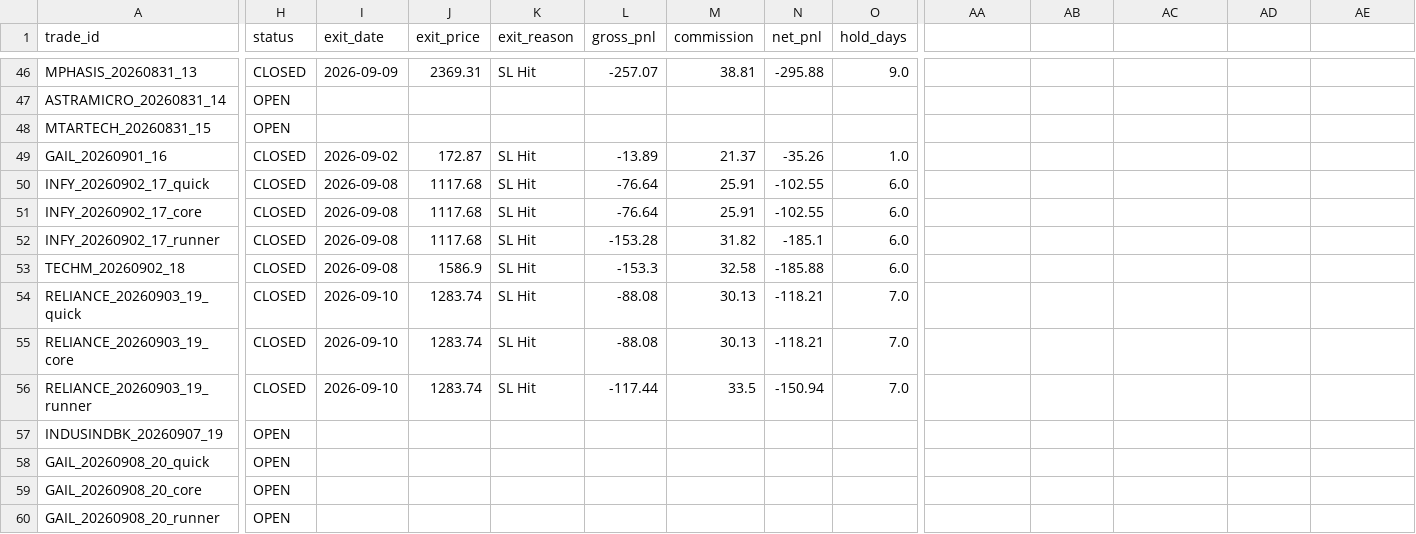
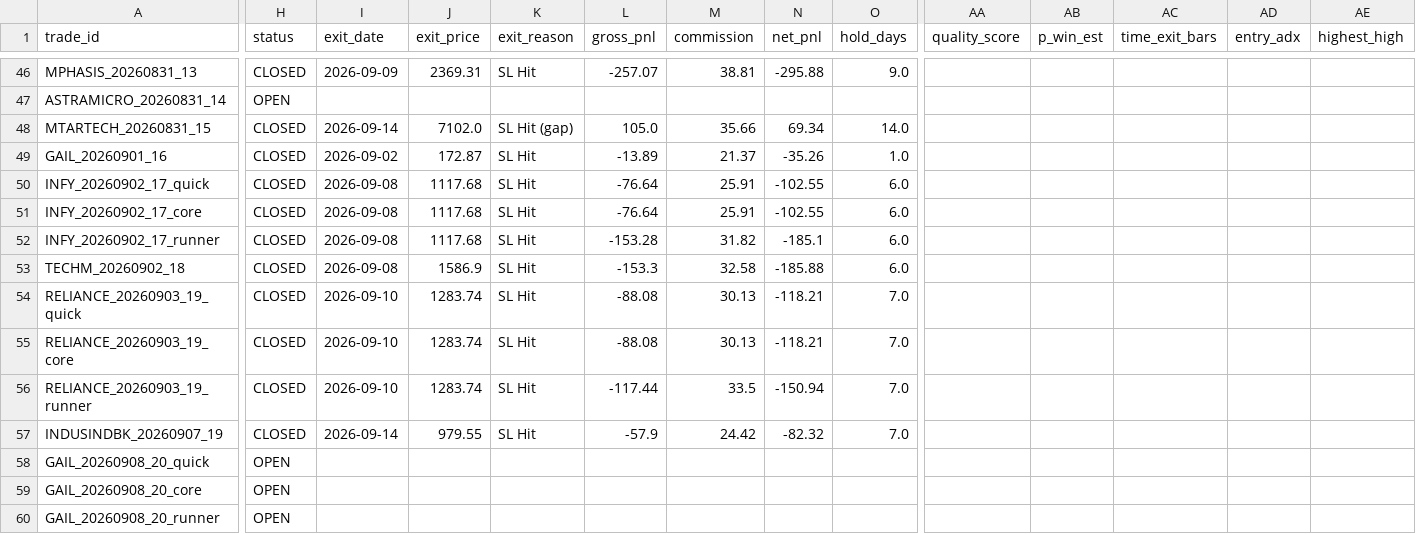
Before and after one commit to tanmaykaper/Paper-Trading-Bot, a CSV file: paper_trades.csv, drawn as a sheet; only a part is shown, gaps mark what is left out; the diff covers the shown part only; the diff names each change by its address in the sheet, - before the commit and + after, or states it on an @@ line.

```diff
--- a/paper_trades.csv
+++ b/paper_trades.csv
-AA1: (empty)
+AA1: quality_score
-AB1: (empty)
+AB1: p_win_est
-AC1: (empty)
+AC1: time_exit_bars
-AD1: (empty)
+AD1: entry_adx
-AE1: (empty)
+AE1: highest_high
-H48 (status): OPEN
+H48 (status): CLOSED
-I48 (exit_date): (empty)
+I48 (exit_date): 2026-09-14
-J48 (exit_price): (empty)
+J48 (exit_price): 7102.0
-K48 (exit_reason): (empty)
+K48 (exit_reason): SL Hit (gap)
-L48 (gross_pnl): (empty)
+L48 (gross_pnl): 105.0
-M48 (commission): (empty)
+M48 (commission): 35.66
-N48 (net_pnl): (empty)
+N48 (net_pnl): 69.34
-O48 (hold_days): (empty)
+O48 (hold_days): 14.0
-H57 (status): OPEN
+H57 (status): CLOSED
-I57 (exit_date): (empty)
+I57 (exit_date): 2026-09-14
-J57 (exit_price): (empty)
+J57 (exit_price): 979.55
-K57 (exit_reason): (empty)
+K57 (exit_reason): SL Hit
-L57 (gross_pnl): (empty)
+L57 (gross_pnl): -57.9
-M57 (commission): (empty)
+M57 (commission): 24.42
-N57 (net_pnl): (empty)
+N57 (net_pnl): -82.32
-O57 (hold_days): (empty)
+O57 (hold_days): 7.0
```
Also changed, not shown: 5 edited cells elsewhere in this file, daily_equity.csv.
